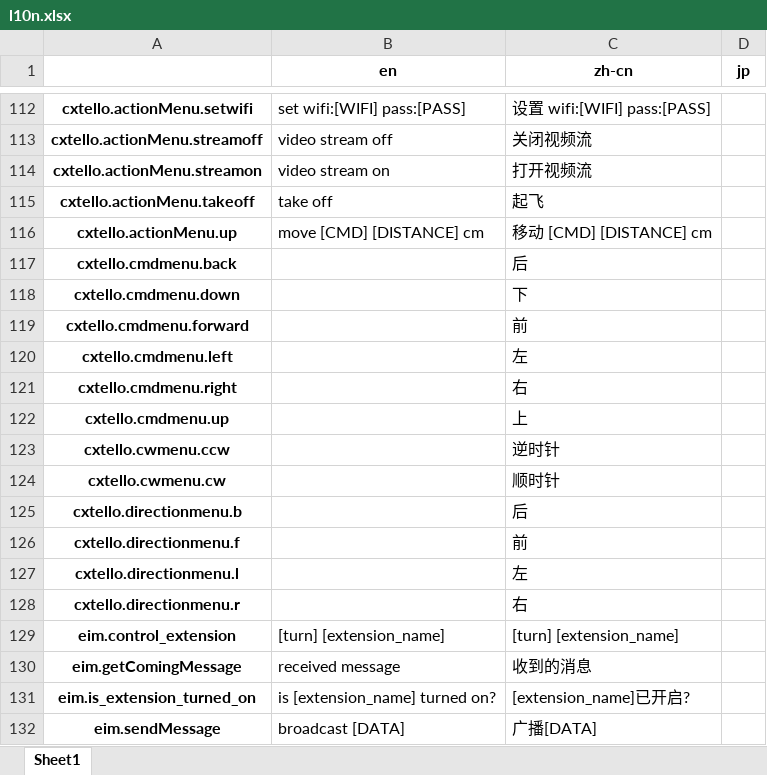
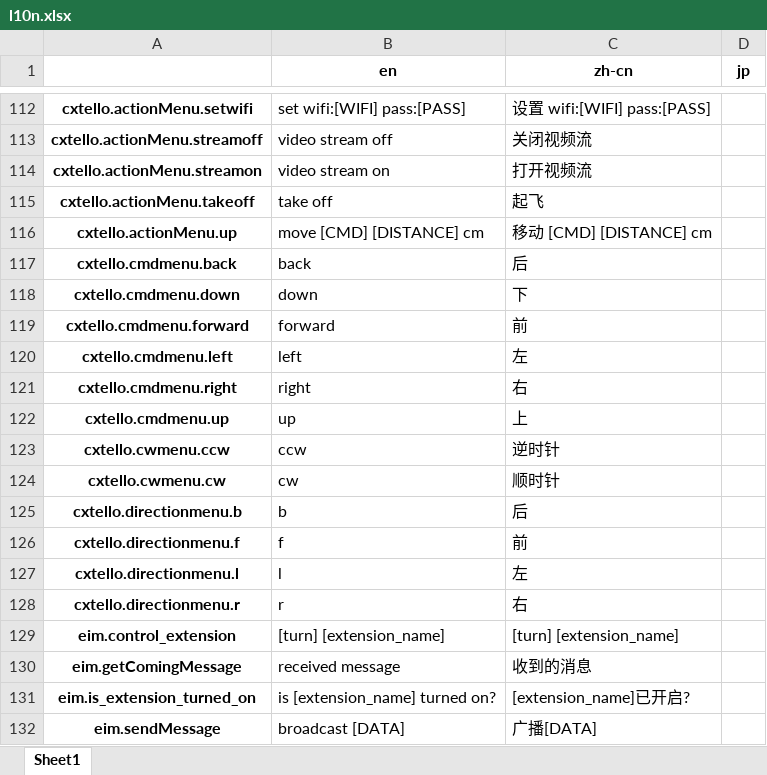
Before and after one commit to CodeLabClub/codelab-l10n, an Excel workbook: l10n.xlsx, sheet Sheet1, drawn as a sheet; only a part is shown, gaps mark what is left out; values as stored, in another font and other column widths than the file's, no borders; the diff names each change by its address in the sheet, - before the commit and + after, or states it on an @@ line.

Commit message:
update l10n.xlsx

```diff
--- a/l10n.xlsx (sheet Sheet1)
+++ b/l10n.xlsx (sheet Sheet1)
-B117 (en): (empty)
+B117 (en): back
-B118 (en): (empty)
+B118 (en): down
-B119 (en): (empty)
+B119 (en): forward
-B120 (en): (empty)
+B120 (en): left
-B121 (en): (empty)
+B121 (en): right
-B122 (en): (empty)
+B122 (en): up
-B123 (en): (empty)
+B123 (en): ccw
-B124 (en): (empty)
+B124 (en): cw
-B125 (en): (empty)
+B125 (en): b
-B126 (en): (empty)
+B126 (en): f
-B127 (en): (empty)
+B127 (en): l
-B128 (en): (empty)
+B128 (en): r
```
